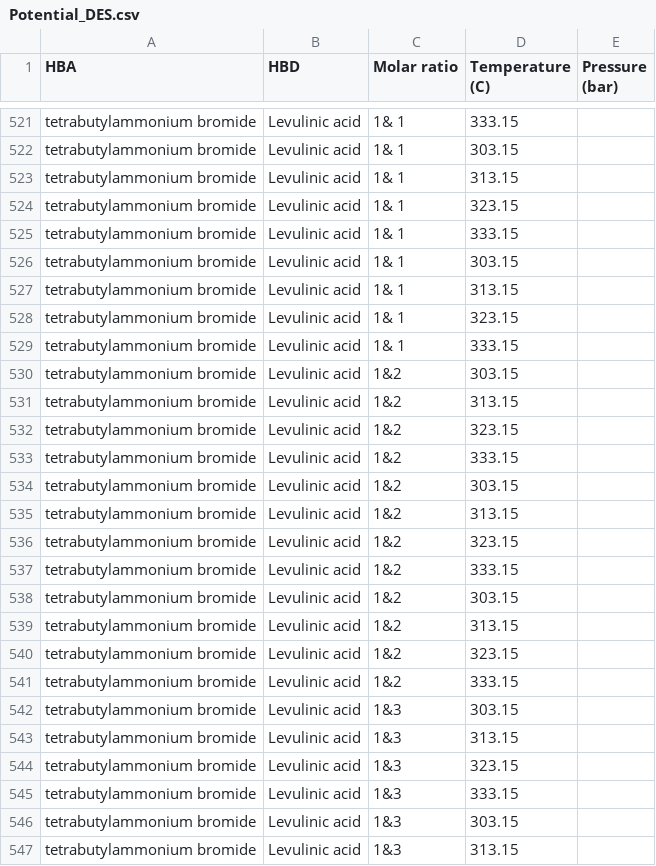
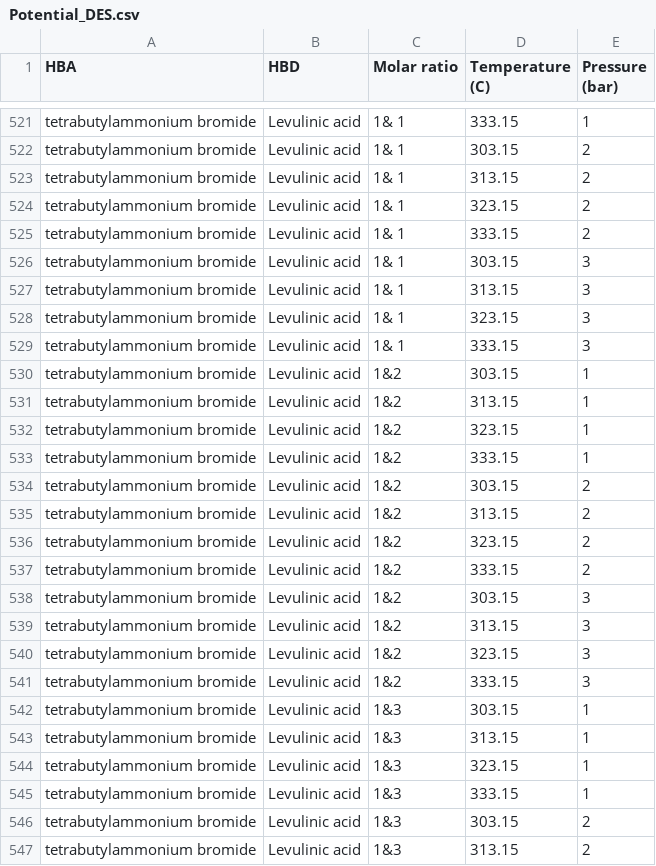
Before and after one commit to RafliRozaan/Final-Year-Research, a CSV file: Potential_DES.csv, drawn as a sheet; only a part is shown, gaps mark what is left out; the diff covers the shown part only; the diff names each change by its address in the sheet, - before the commit and + after, or states it on an @@ line.

```diff
--- a/Potential_DES.csv
+++ b/Potential_DES.csv
-E521 (Pressure (bar)): (empty)
+E521 (Pressure (bar)): 1
-E522:E525 (Pressure (bar)): (empty)
+E522:E525 (Pressure (bar)): 2
-E526:E529 (Pressure (bar)): (empty)
+E526:E529 (Pressure (bar)): 3
-E530:E533 (Pressure (bar)): (empty)
+E530:E533 (Pressure (bar)): 1
-E534:E537 (Pressure (bar)): (empty)
+E534:E537 (Pressure (bar)): 2
-E538:E541 (Pressure (bar)): (empty)
+E538:E541 (Pressure (bar)): 3
-E542:E545 (Pressure (bar)): (empty)
+E542:E545 (Pressure (bar)): 1
-E546:E547 (Pressure (bar)): (empty)
+E546:E547 (Pressure (bar)): 2
```
Also changed, not shown: 129 edited cells elsewhere in this file.
